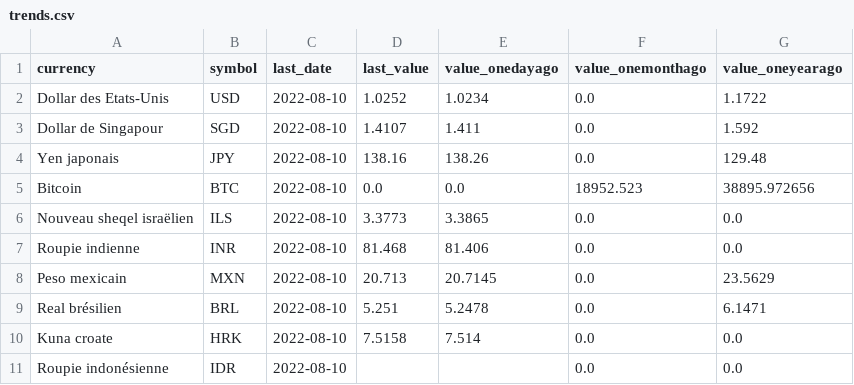
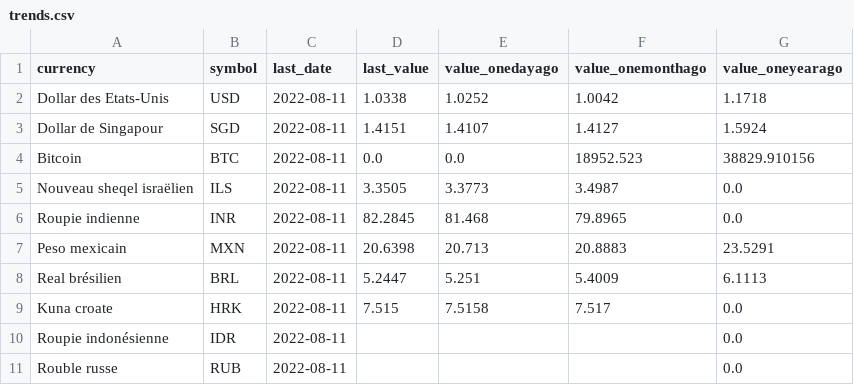
Before and after one commit to AntoineDumestre/Exchange-rates, a CSV file: trends.csv, drawn as a sheet; only a part is shown; the diff covers the shown part only.

Commit message:
daily_data_update_commit

```diff
--- a/trends.csv
+++ b/trends.csv
@@ -1,11 +1,11 @@
 currency,symbol,last_date,last_value,value_onedayago,value_onemonthago,value_oneyearago
-Dollar des Etats-Unis,USD,2022-08-10,1.0252,1.0234,0.0,1.1722
-Dollar de Singapour,SGD,2022-08-10,1.4107,1.411,0.0,1.592
-Yen japonais,JPY,2022-08-10,138.16,138.26,0.0,129.48
-Bitcoin,BTC,2022-08-10,0.0,0.0,18952.523,38895.972656
-Nouveau sheqel israëlien,ILS,2022-08-10,3.3773,3.3865,0.0,0.0
-Roupie indienne,INR,2022-08-10,81.468,81.406,0.0,0.0
-Peso mexicain,MXN,2022-08-10,20.713,20.7145,0.0,23.5629
-Real brésilien,BRL,2022-08-10,5.251,5.2478,0.0,6.1471
-Kuna croate,HRK,2022-08-10,7.5158,7.514,0.0,0.0
-Roupie indonésienne,IDR,2022-08-10,,,0.0,0.0
+Dollar des Etats-Unis,USD,2022-08-11,1.0338,1.0252,1.0042,1.1718
+Dollar de Singapour,SGD,2022-08-11,1.4151,1.4107,1.4127,1.5924
+Bitcoin,BTC,2022-08-11,0.0,0.0,18952.523,38829.910156
+Nouveau sheqel israëlien,ILS,2022-08-11,3.3505,3.3773,3.4987,0.0
+Roupie indienne,INR,2022-08-11,82.2845,81.468,79.8965,0.0
+Peso mexicain,MXN,2022-08-11,20.6398,20.713,20.8883,23.5291
+Real brésilien,BRL,2022-08-11,5.2447,5.251,5.4009,6.1113
+Kuna croate,HRK,2022-08-11,7.515,7.5158,7.517,0.0
+Roupie indonésienne,IDR,2022-08-11,,,,0.0
+Rouble russe,RUB,2022-08-11,,,,0.0
```
Also changed, not shown: 4 added rows, 4 removed rows and 74 edited cells elsewhere in this file, 1 other file.
